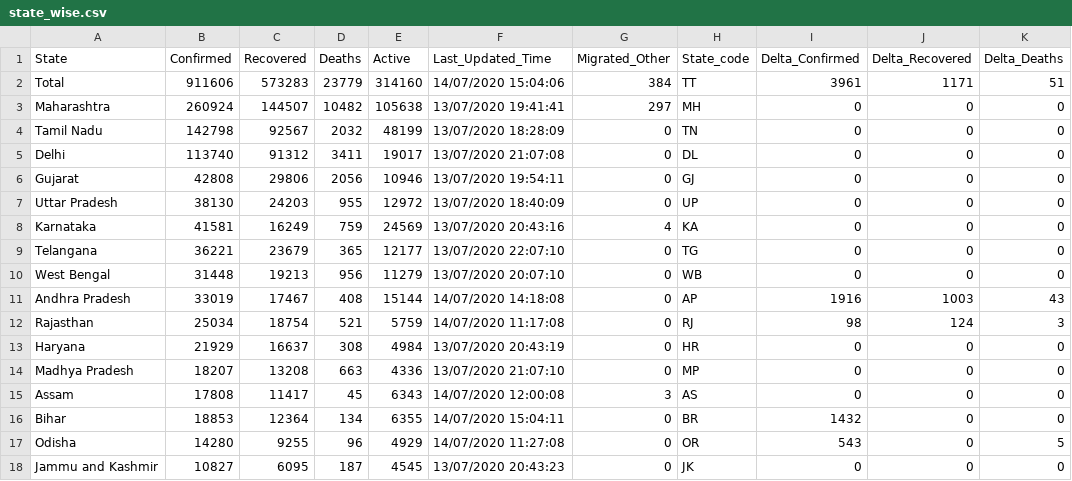
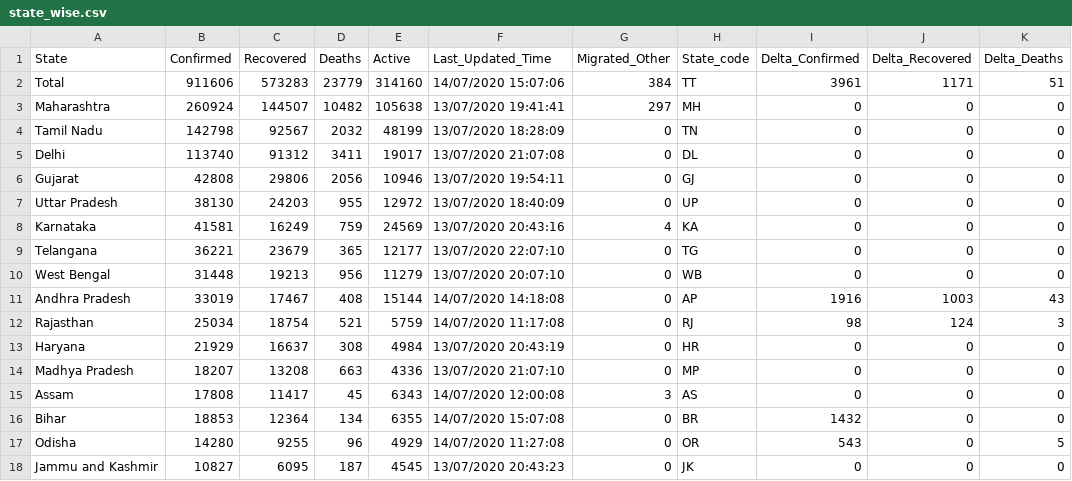
Before and after one commit to maaz619/api, a CSV file: csv/latest/state_wise.csv, drawn as a sheet; only a part is shown; the diff names each change by its address in the sheet, - before the commit and + after, or states it on an @@ line.

Commit message:
data updated on - Tue Jul 14 09:46:22 UTC 2020

```diff
--- a/csv/latest/state_wise.csv
+++ b/csv/latest/state_wise.csv
-F2 (Last_Updated_Time): 14/07/2020 15:04:06
+F2 (Last_Updated_Time): 14/07/2020 15:07:06
-F16 (Last_Updated_Time): 14/07/2020 15:04:11
+F16 (Last_Updated_Time): 14/07/2020 15:07:08
```
Also changed, not shown: 9 other files.
